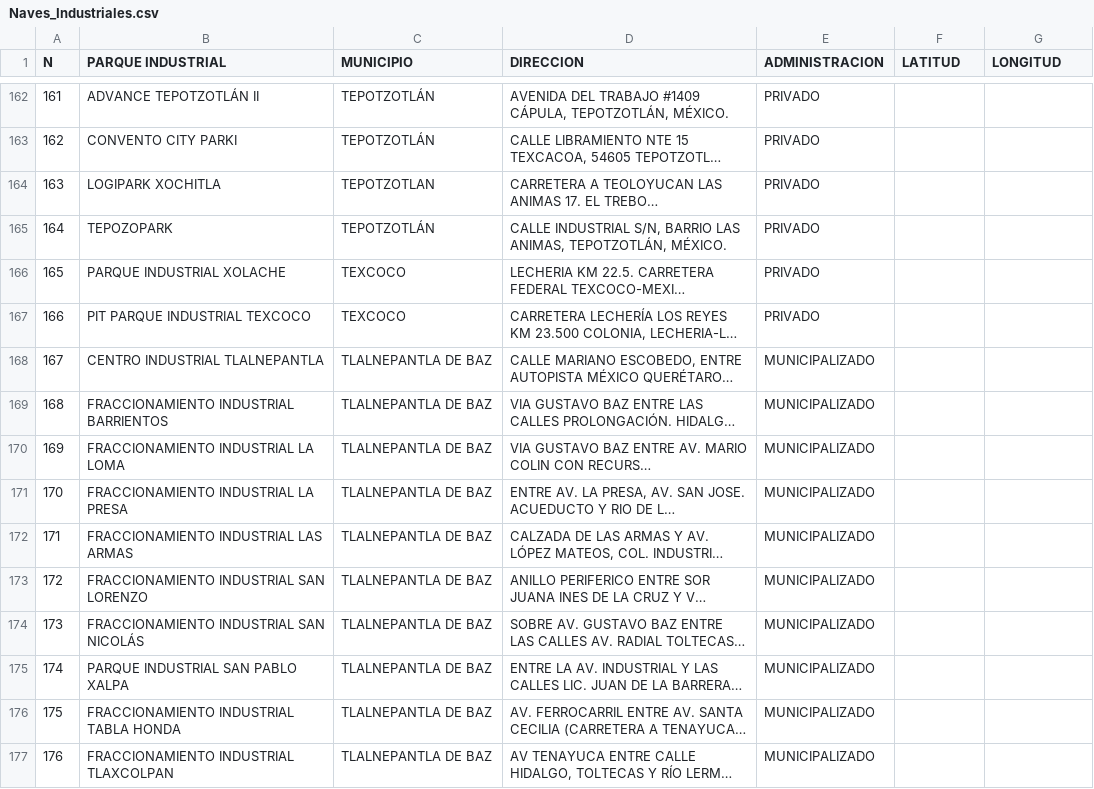
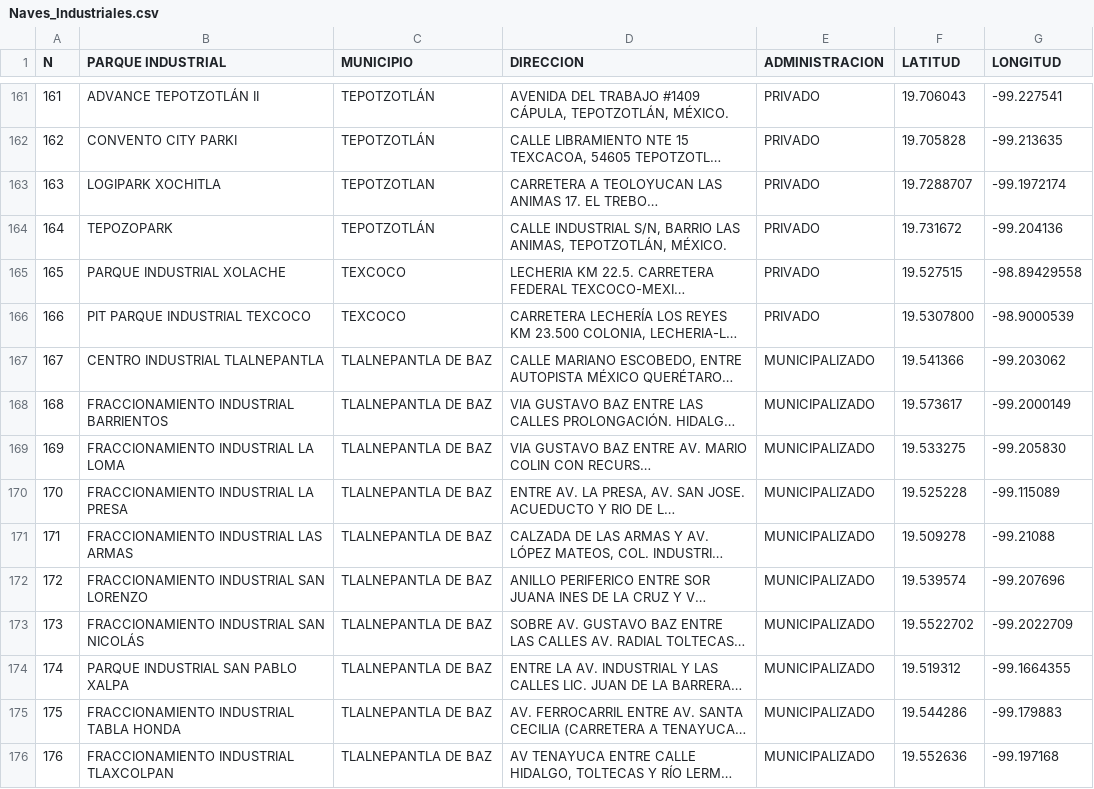
Before and after one commit to FosterTooth1/TT, a CSV file: TT2/Prototipo_1/Naves_Industriales.csv, drawn as a sheet; only a part is shown, gaps mark what is left out; long unchanged cells end in …; addresses are those after the commit; the diff covers the shown part only; the diff names each change by its address in the sheet, - before the commit and + after, or states it on an @@ line.

```diff
--- a/TT2/Prototipo_1/Naves_Industriales.csv
+++ b/TT2/Prototipo_1/Naves_Industriales.csv
-F161 (LATITUD): (empty)
+F161 (LATITUD): 19.706043
-G161 (LONGITUD): (empty)
+G161 (LONGITUD): -99.227541
-F162 (LATITUD): (empty)
+F162 (LATITUD): 19.705828
-G162 (LONGITUD): (empty)
+G162 (LONGITUD): -99.213635
-F163 (LATITUD): (empty)
+F163 (LATITUD): 19.7288707
-G163 (LONGITUD): (empty)
+G163 (LONGITUD): -99.1972174
-F164 (LATITUD): (empty)
+F164 (LATITUD): 19.731672
-G164 (LONGITUD): (empty)
+G164 (LONGITUD): -99.204136
-F165 (LATITUD): (empty)
+F165 (LATITUD): 19.527515
-G165 (LONGITUD): (empty)
+G165 (LONGITUD): -98.89429558
-F166 (LATITUD): (empty)
+F166 (LATITUD): 19.5307800
-G166 (LONGITUD): (empty)
+G166 (LONGITUD): -98.9000539
-F167 (LATITUD): (empty)
+F167 (LATITUD): 19.541366
-G167 (LONGITUD): (empty)
+G167 (LONGITUD): -99.203062
-F168 (LATITUD): (empty)
+F168 (LATITUD): 19.573617
-G168 (LONGITUD): (empty)
+G168 (LONGITUD): -99.2000149
-F169 (LATITUD): (empty)
+F169 (LATITUD): 19.533275
-G169 (LONGITUD): (empty)
+G169 (LONGITUD): -99.205830
-F170 (LATITUD): (empty)
+F170 (LATITUD): 19.525228
-G170 (LONGITUD): (empty)
+G170 (LONGITUD): -99.115089
-F171 (LATITUD): (empty)
+F171 (LATITUD): 19.509278
-G171 (LONGITUD): (empty)
+G171 (LONGITUD): -99.21088
-F172 (LATITUD): (empty)
+F172 (LATITUD): 19.539574
-G172 (LONGITUD): (empty)
+G172 (LONGITUD): -99.207696
-F173 (LATITUD): (empty)
+F173 (LATITUD): 19.5522702
-G173 (LONGITUD): (empty)
+G173 (LONGITUD): -99.2022709
-F174 (LATITUD): (empty)
+F174 (LATITUD): 19.519312
-G174 (LONGITUD): (empty)
+G174 (LONGITUD): -99.1664355
-F175 (LATITUD): (empty)
+F175 (LATITUD): 19.544286
-G175 (LONGITUD): (empty)
+G175 (LONGITUD): -99.179883
-F176 (LATITUD): (empty)
+F176 (LATITUD): 19.552636
-G176 (LONGITUD): (empty)
+G176 (LONGITUD): -99.197168
```
Also changed, not shown: 1 removed row and 41 edited cells elsewhere in this file.
